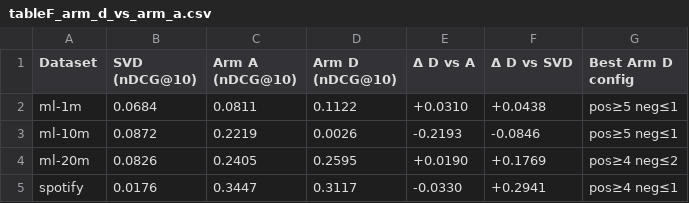
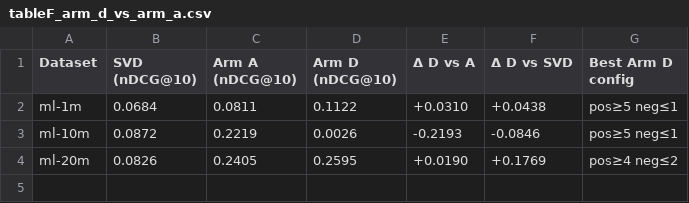
Before and after one commit to HHKProgrammer/recsys-negative-feedback, a CSV file: reports/tables/tableF_arm_d_vs_arm_a.csv, drawn as a sheet; the diff names each change by its address in the sheet, - before the commit and + after, or states it on an @@ line.

```diff
--- a/reports/tables/tableF_arm_d_vs_arm_a.csv
+++ b/reports/tables/tableF_arm_d_vs_arm_a.csv
-row 5: spotify | 0.0176 | 0.3447 | 0.3117 | -0.0330 | +0.2941 | pos≥4 neg≤1
```
Also changed, not shown: reports/tables/tableE_arm_d_headline.csv, 14 other files.
